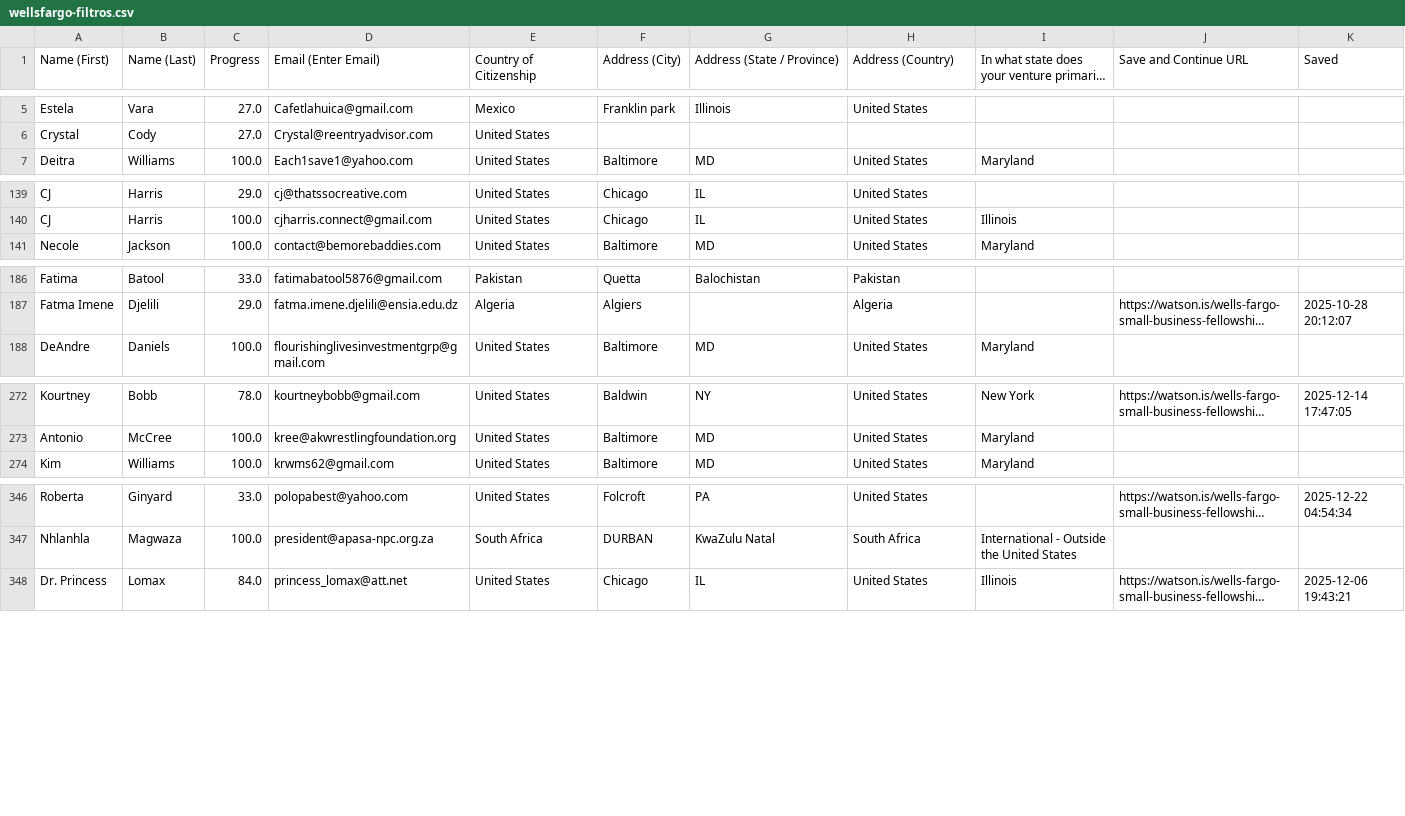
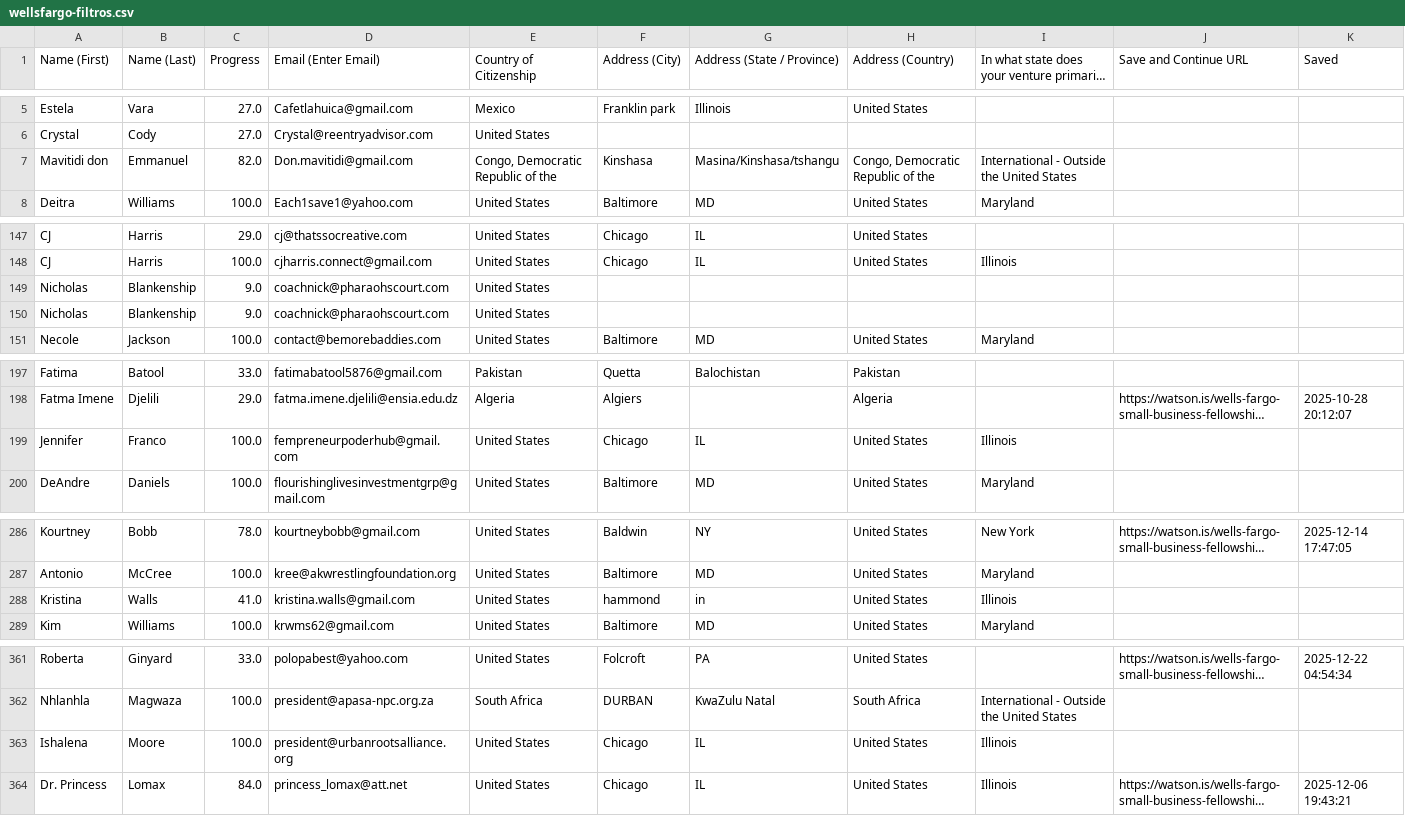
Before and after one commit to LilianReanda/WatsonInstitute, a CSV file: wellsfargo-filtros.csv, drawn as a sheet; only a part is shown, gaps mark what is left out; long unchanged cells end in …; the diff covers the shown part only; the diff names each change by its address in the sheet, - before the commit and + after, or states it on an @@ line.

```diff
--- a/wellsfargo-filtros.csv
+++ b/wellsfargo-filtros.csv
+row 7: Mavitidi don | Emmanuel | 82.0 | Don.mavitidi@gmail.com | Congo, Democratic Republic of the | Kinshasa | Masina/Kinshasa/tshangu | Congo, Democratic Republic of the | International - Outside the United States
+row 149: Nicholas | Blankenship | 9.0 | coachnick@pharaohscourt.com | United States
+row 150: Nicholas | Blankenship | 9.0 | coachnick@pharaohscourt.com | United States
+row 199: Jennifer | Franco | 100.0 | fempreneurpoderhub@gmail.com | United States | Chicago | IL | United States | Illinois
+row 288: Kristina | Walls | 41.0 | kristina.walls@gmail.com | United States | hammond | in | United States | Illinois
+row 363: Ishalena | Moore | 100.0 | president@urbanrootsalliance.org | United States | Chicago | IL | United States | Illinois
```
Also changed, not shown: 12 added rows and 1 edited cell elsewhere in this file, truist-filtros.csv, truist.csv, 11 other files.
